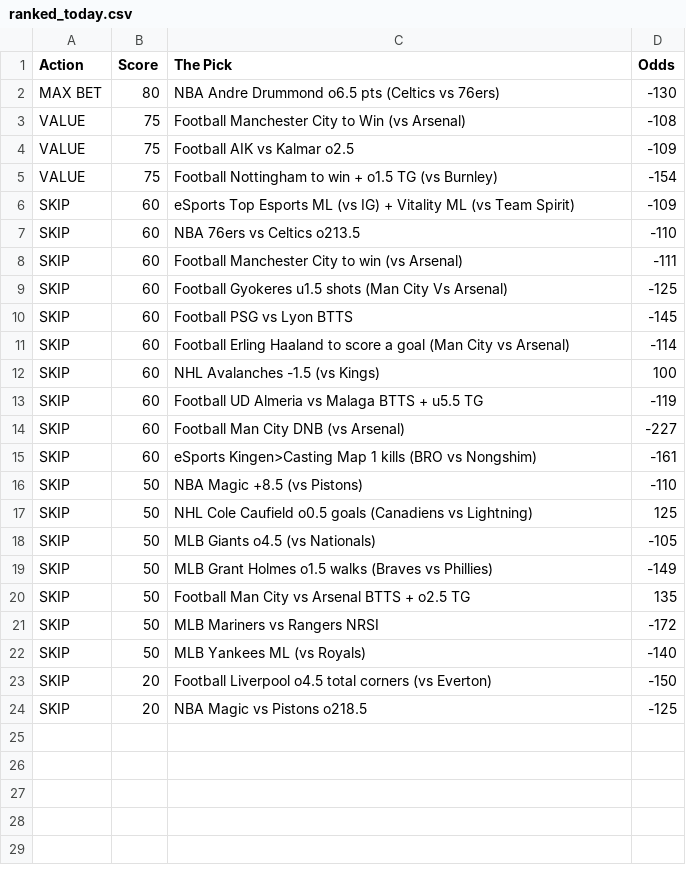
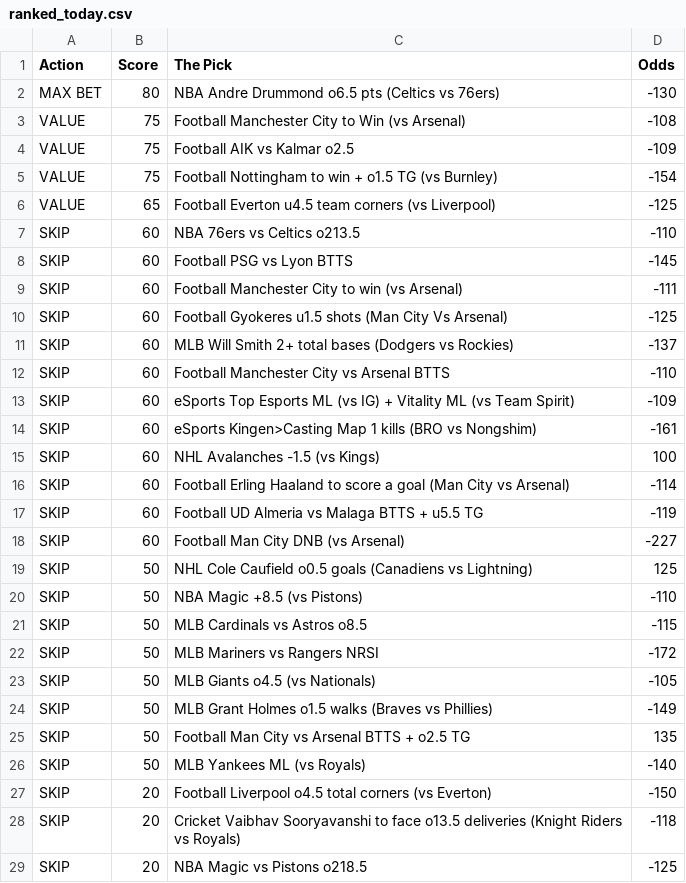
Before and after one commit to CameronBroussard6/Sports_Picks_Ranked, a CSV file: ranked_today.csv, drawn as a sheet.

```diff
--- a/ranked_today.csv
+++ b/ranked_today.csv
@@ -5,14 +5,19 @@ VALUE,75,Football AIK vs Kalmar o2.5,-109
 VALUE,75,Football Nottingham to win + o1.5 TG (vs Burnley),-154
-SKIP,60,eSports Top Esports ML (vs IG) + Vitality ML (vs Team Spirit),-109
+VALUE,65,Football Everton u4.5 team corners (vs Liverpool),-125
 SKIP,60,NBA 76ers vs Celtics o213.5,-110
+SKIP,60,Football PSG vs Lyon BTTS,-145
 SKIP,60,Football Manchester City to win (vs Arsenal),-111
 SKIP,60,Football Gyokeres u1.5 shots (Man City Vs Arsenal),-125
-SKIP,60,Football PSG vs Lyon BTTS,-145
+SKIP,60,MLB Will Smith 2+ total bases (Dodgers vs Rockies),-137
+SKIP,60,Football Manchester City vs Arsenal BTTS,-110
+SKIP,60,eSports Top Esports ML (vs IG) + Vitality ML (vs Team Spirit),-109
+SKIP,60,eSports Kingen>Casting Map 1 kills (BRO vs Nongshim),-161
+SKIP,60,NHL Avalanches -1.5 (vs Kings),100
 SKIP,60,Football Erling Haaland to score a goal (Man City vs Arsenal),-114
-SKIP,60,NHL Avalanches -1.5 (vs Kings),100
 SKIP,60,Football UD Almeria vs Malaga BTTS + u5.5 TG,-119
 SKIP,60,Football Man City DNB (vs Arsenal),-227
-SKIP,60,eSports Kingen>Casting Map 1 kills (BRO vs Nongshim),-161
+SKIP,50,NHL Cole Caufield o0.5 goals (Canadiens vs Lightning),125
 SKIP,50,NBA Magic +8.5 (vs Pistons),-110
-SKIP,50,NHL Cole Caufield o0.5 goals (Canadiens vs Lightning),125
+SKIP,50,MLB Cardinals vs Astros o8.5,-115
+SKIP,50,MLB Mariners vs Rangers NRSI,-172
 SKIP,50,MLB Giants o4.5 (vs Nationals),-105
@@ -20,5 +25,5 @@ SKIP,50,MLB Grant Holmes o1.5 walks (Braves vs Phillies),-149
 SKIP,50,Football Man City vs Arsenal BTTS + o2.5 TG,135
-SKIP,50,MLB Mariners vs Rangers NRSI,-172
 SKIP,50,MLB Yankees ML (vs Royals),-140
 SKIP,20,Football Liverpool o4.5 total corners (vs Everton),-150
+SKIP,20,Cricket Vaibhav Sooryavanshi to face o13.5 deliveries (Knight Riders vs Royals),-118
 SKIP,20,NBA Magic vs Pistons o218.5,-125
```
